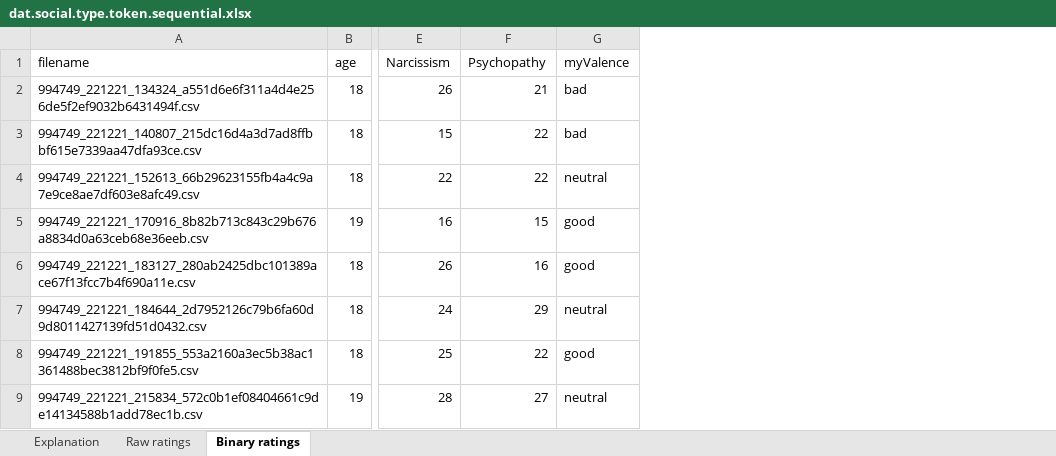
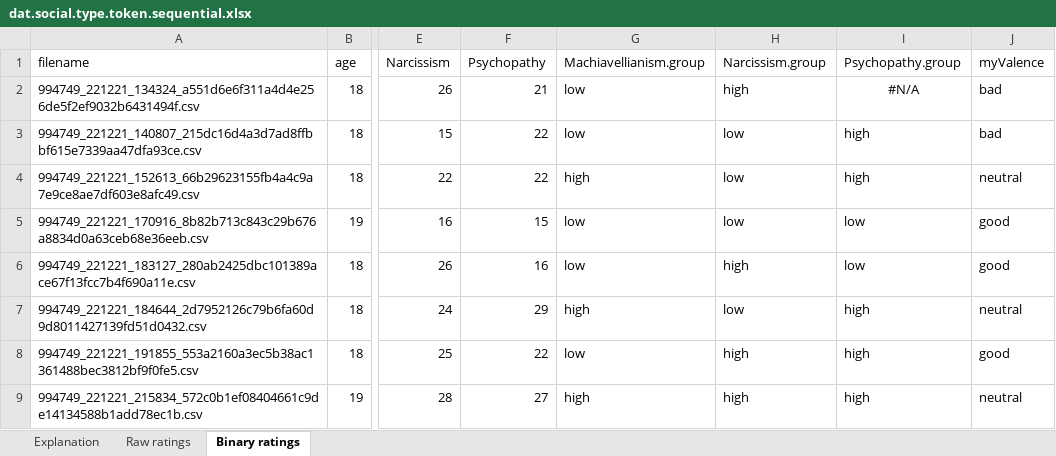
Before and after one commit to aendress/social_learning_type_token_sequential, an Excel workbook: code/output/dat.social.type.token.sequential.xlsx, sheet Binary ratings, drawn as a sheet; only a part is shown, gaps mark what is left out; values as stored, in another font and other column widths than the file's, no borders; the diff names each change by its address in the sheet, - before the commit and + after, or states it on an @@ line.

Commit message:
Added some columns in the data frames/excel sheets for the BSc students

```diff
--- a/code/output/dat.social.type.token.sequential.xlsx (sheet Binary ratings)
+++ b/code/output/dat.social.type.token.sequential.xlsx (sheet Binary ratings)
+column G (Machiavellianism.group), rows 2-9: low | low | high | low | low | high | low | high
+column H (Narcissism.group), rows 2-9: high | low | low | low | high | low | high | high
+column I (Psychopathy.group), rows 2-9: #N/A | high | high | low | low | high | high | high
```
Also changed, not shown: sheet Explanation, sheet Raw ratings, code/output/dat.type.token.sequential.explanation.xlsx, 11 other files.
